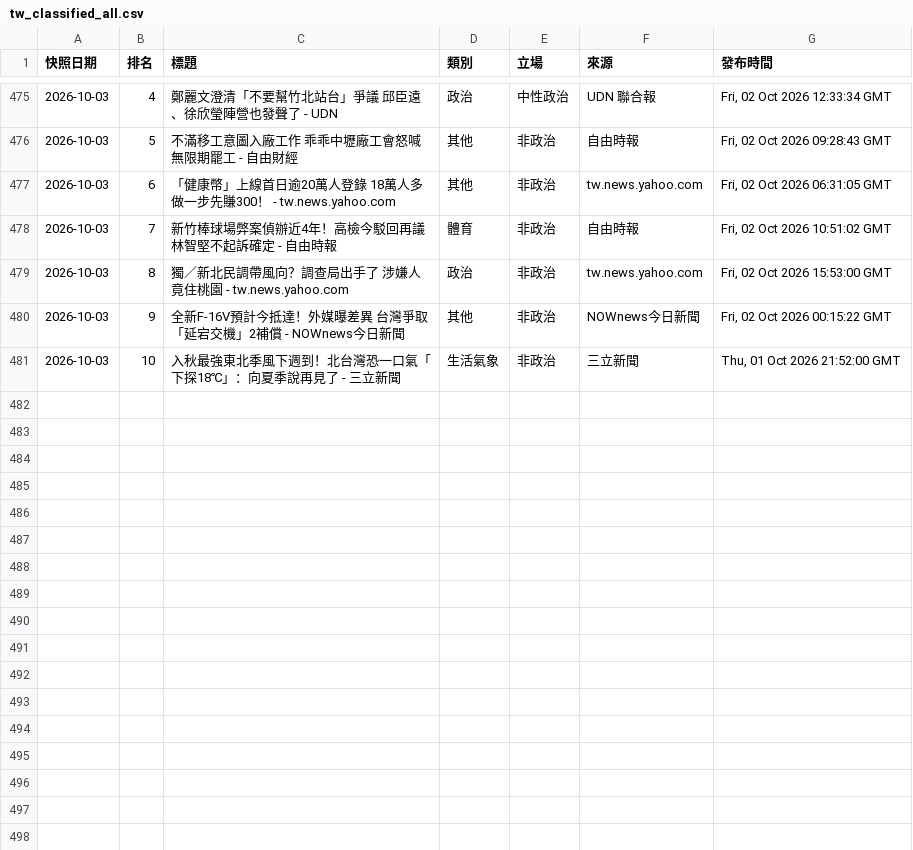
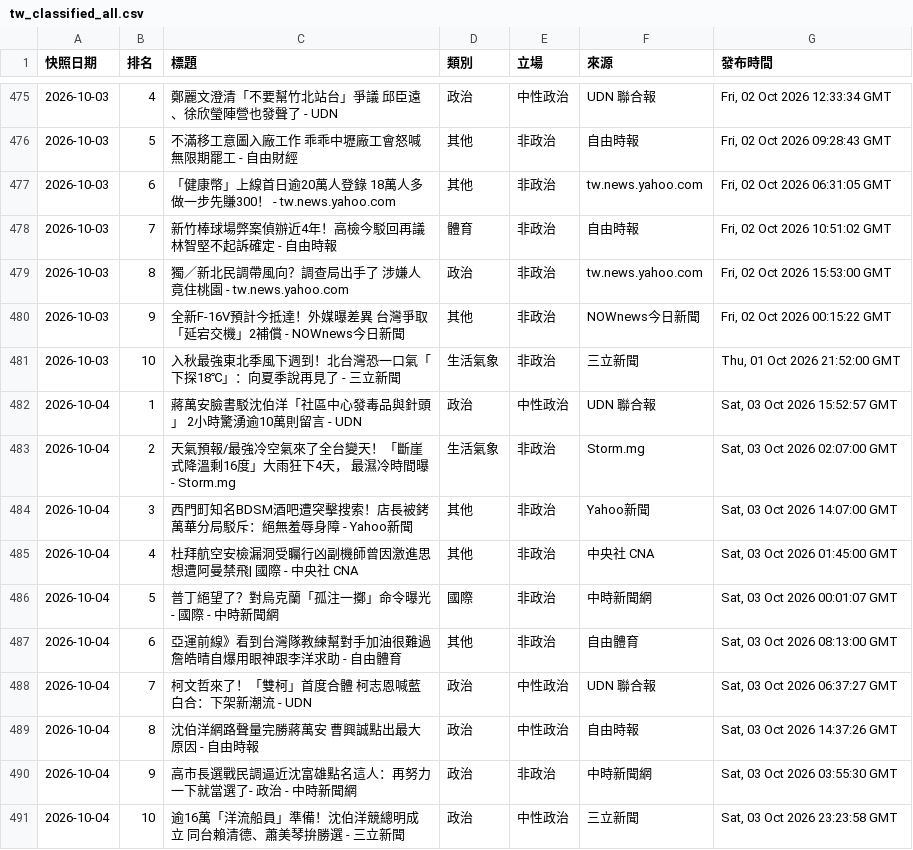
Before and after one commit to Ed2496/news-top10-dashboards, a CSV file: data/tw_classified_all.csv, drawn as a sheet; only a part is shown, gaps mark what is left out; the diff names each change by its address in the sheet, - before the commit and + after, or states it on an @@ line.

```diff
--- a/data/tw_classified_all.csv
+++ b/data/tw_classified_all.csv
+row 482: 2026-10-04 | 1 | 蔣萬安臉書駁沈伯洋「社區中心發毒品與針頭」 2小時驚湧逾10萬則留言 - UDN | 政治 | 中性政治 | UDN 聯合報 | Sat, 03 Oct 2026 15:52:57 GMT
+row 483: 2026-10-04 | 2 | 天氣預報/最強冷空氣來了全台變天！「斷崖式降溫剩16度」大雨狂下4天， 最濕冷時間曝 - Storm.mg | 生活氣象 | 非政治 | Storm.mg | Sat, 03 Oct 2026 02:07:00 GMT
+row 484: 2026-10-04 | 3 | 西門町知名BDSM酒吧遭突擊搜索！店長被銬 萬華分局駁斥：絕無羞辱身障 - Yahoo新聞 | 其他 | 非政治 | Yahoo新聞 | Sat, 03 Oct 2026 14:07:00 GMT
+row 485: 2026-10-04 | 4 | 杜拜航空安檢漏洞受矚行凶副機師曾因激進思想遭阿曼禁飛| 國際 - 中央社 CNA | 其他 | 非政治 | 中央社 CNA | Sat, 03 Oct 2026 01:45:00 GMT
+row 486: 2026-10-04 | 5 | 普丁絕望了？對烏克蘭「孤注一擲」命令曝光- 國際 - 中時新聞網 | 國際 | 非政治 | 中時新聞網 | Sat, 03 Oct 2026 00:01:07 GMT
+row 487: 2026-10-04 | 6 | 亞運前線》看到台灣隊教練幫對手加油很難過 詹皓晴自爆用眼神跟李洋求助 - 自由體育 | 其他 | 非政治 | 自由體育 | Sat, 03 Oct 2026 08:13:00 GMT
+row 488: 2026-10-04 | 7 | 柯文哲來了！「雙柯」首度合體 柯志恩喊藍白合：下架新潮流 - UDN | 政治 | 中性政治 | UDN 聯合報 | Sat, 03 Oct 2026 06:37:27 GMT
+row 489: 2026-10-04 | 8 | 沈伯洋網路聲量完勝蔣萬安 曹興誠點出最大原因 - 自由時報 | 政治 | 中性政治 | 自由時報 | Sat, 03 Oct 2026 14:37:26 GMT
+row 490: 2026-10-04 | 9 | 高市長選戰民調逼近沈富雄點名這人：再努力一下就當選了- 政治 - 中時新聞網 | 政治 | 非政治 | 中時新聞網 | Sat, 03 Oct 2026 03:55:30 GMT
+row 491: 2026-10-04 | 10 | 逾16萬「洋流船員」準備！沈伯洋競總明成立 同台賴清德、蕭美琴拚勝選 - 三立新聞 | 政治 | 中性政治 | 三立新聞 | Sat, 03 Oct 2026 23:23:58 GMT
```
Also changed, not shown: 5 other files.
